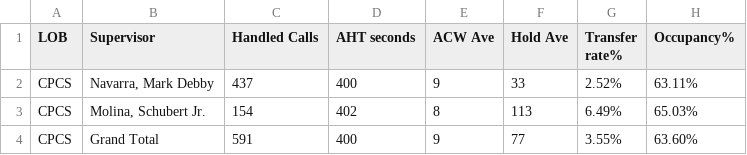
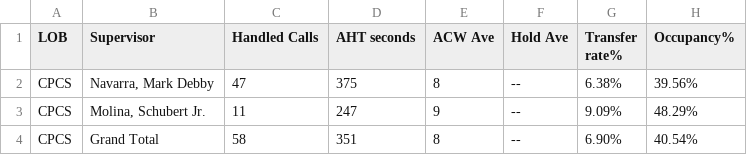
Before and after one commit to CGS-J/CPCS-AHT, a CSV file: cpcsAHT.csv, drawn as a sheet.

```diff
--- a/cpcsAHT.csv
+++ b/cpcsAHT.csv
@@ -1,4 +1,4 @@
 LOB,Supervisor,Handled Calls ,AHT seconds,ACW Ave,Hold Ave,Transfer rate%,Occupancy%
-CPCS,"Navarra, Mark Debby",437,400,9,33,2.52%,63.11%
-CPCS,"Molina, Schubert Jr.",154,402,8,113,6.49%,65.03%
-CPCS,Grand Total,591,400,9,77,3.55%,63.60%
+CPCS,"Navarra, Mark Debby",47,375,8,--,6.38%,39.56%
+CPCS,"Molina, Schubert Jr.",11,247,9,--,9.09%,48.29%
+CPCS,Grand Total,58,351,8,--,6.90%,40.54%
```
Also changed, not shown: cpcs.csv.
